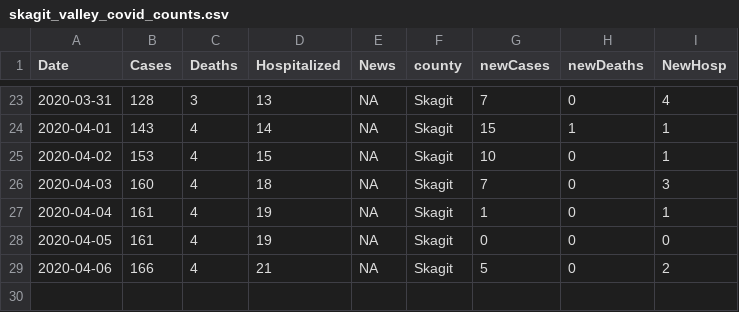
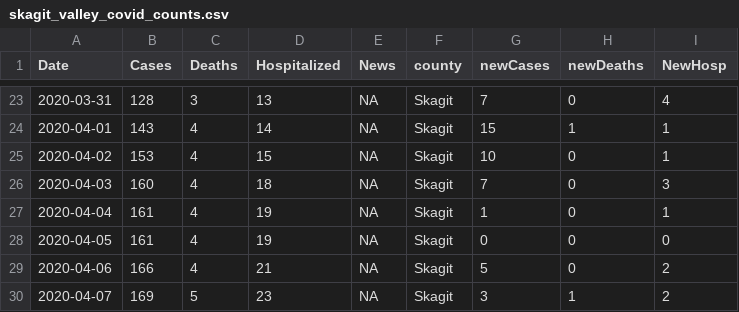
Before and after one commit to skagitstats/covid-19, a CSV file: data/skagit_valley_covid_counts.csv, drawn as a sheet; only a part is shown, gaps mark what is left out; the diff names each change by its address in the sheet, - before the commit and + after, or states it on an @@ line.

Commit message:
4-7

```diff
--- a/data/skagit_valley_covid_counts.csv
+++ b/data/skagit_valley_covid_counts.csv
+row 30: 2020-04-07 | 169 | 5 | 23 | NA | Skagit | 3 | 1 | 2
```
